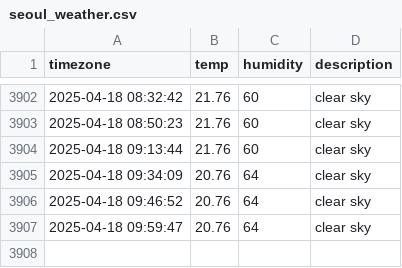
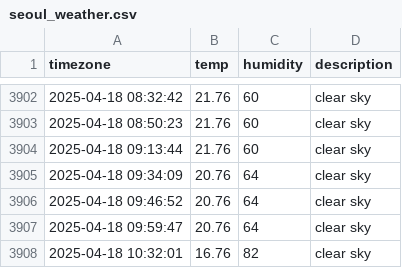
Before and after one commit to Friday930/SEO_weather, a CSV file: seoul_weather.csv, drawn as a sheet; only a part is shown, gaps mark what is left out.

```diff
--- a/seoul_weather.csv
+++ b/seoul_weather.csv
@@ -3907 +3907,2 @@ timezone,temp,humidity,description
 2025-04-18 09:59:47,20.76,64,clear sky
+2025-04-18 10:32:01,16.76,82,clear sky
```
